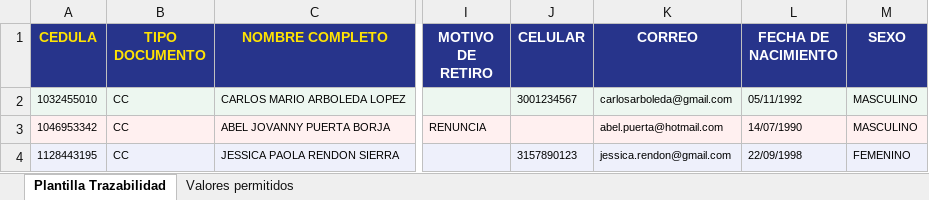
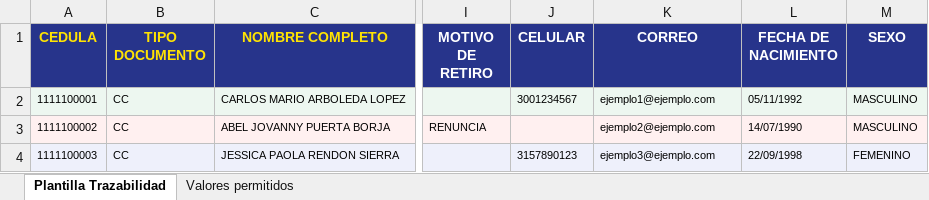
Before and after one commit to JhonnatanHHM-lambda/EURO_ver_y_data_API, an Excel workbook: recursos/Plantilla_Carga_Trazabilidad_Euro.xlsx, sheet Plantilla Trazabilidad, drawn as a sheet; only a part is shown, gaps mark what is left out; values as stored, in another font and other column widths than the file's, no borders; the diff names each change by its address in the sheet, - before the commit and + after, or states it on an @@ line.

```diff
--- a/recursos/Plantilla_Carga_Trazabilidad_Euro.xlsx (sheet Plantilla Trazabilidad)
+++ b/recursos/Plantilla_Carga_Trazabilidad_Euro.xlsx (sheet Plantilla Trazabilidad)
-A2 (CEDULA): 1032455010
+A2 (CEDULA): 1111100001
-K2 (CORREO): carlosarboleda@gmail.com
+K2 (CORREO): ejemplo1@ejemplo.com
-A3 (CEDULA): 1046953342
+A3 (CEDULA): 1111100002
-K3 (CORREO): abel.puerta@hotmail.com
+K3 (CORREO): ejemplo2@ejemplo.com
-A4 (CEDULA): 1128443195
+A4 (CEDULA): 1111100003
-K4 (CORREO): jessica.rendon@gmail.com
+K4 (CORREO): ejemplo3@ejemplo.com
```
Also changed, not shown: 1 other file.
